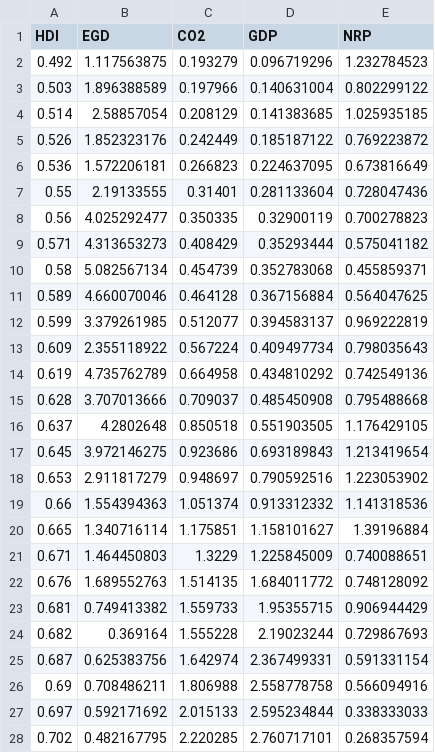
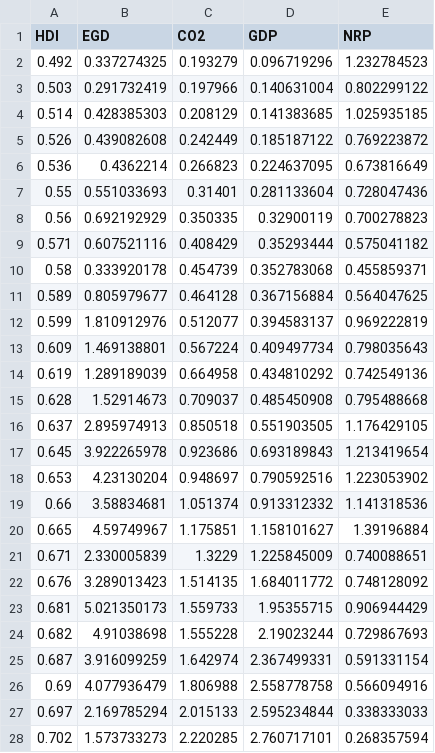
Before and after one commit to hoaingocnguyen12/Econometrcs, a CSV file: Data.csv, drawn as a sheet; only a part is shown; the diff covers the shown part only.

Commit message:
Update Data.csv

```diff
--- a/Data.csv
+++ b/Data.csv
@@ -1,28 +1,28 @@
 HDI,EGD,CO2,GDP,NRP
-0.492,1.117563875,0.193279,0.096719296,1.232784523
-0.503,1.896388589,0.197966,0.140631004,0.802299122
-0.514,2.58857054,0.208129,0.141383685,1.025935185
-0.526,1.852323176,0.242449,0.185187122,0.769223872
-0.536,1.572206181,0.266823,0.224637095,0.673816649
-0.55,2.19133555,0.31401,0.281133604,0.728047436
-0.56,4.025292477,0.350335,0.32900119,0.700278823
-0.571,4.313653273,0.408429,0.35293444,0.575041182
-0.58,5.082567134,0.454739,0.352783068,0.455859371
-0.589,4.660070046,0.464128,0.367156884,0.564047625
-0.599,3.379261985,0.512077,0.394583137,0.969222819
-0.609,2.355118922,0.567224,0.409497734,0.798035643
-0.619,4.735762789,0.664958,0.434810292,0.742549136
-0.628,3.707013666,0.709037,0.485450908,0.795488668
-0.637,4.2802648,0.850518,0.551903505,1.176429105
-0.645,3.972146275,0.923686,0.693189843,1.213419654
-0.653,2.911817279,0.948697,0.790592516,1.223053902
-0.66,1.554394363,1.051374,0.913312332,1.141318536
-0.665,1.340716114,1.175851,1.158101627,1.39196884
-0.671,1.464450803,1.3229,1.225845009,0.740088651
-0.676,1.689552763,1.514135,1.684011772,0.748128092
-0.681,0.749413382,1.559733,1.95355715,0.906944429
-0.682,0.369164,1.555228,2.19023244,0.729867693
-0.687,0.625383756,1.642974,2.367499331,0.591331154
-0.69,0.708486211,1.806988,2.558778758,0.566094916
-0.697,0.592171692,2.015133,2.595234844,0.338333033
-0.702,0.482167795,2.220285,2.760717101,0.268357594
+0.492,0.337274325,0.193279,0.096719296,1.232784523
+0.503,0.291732419,0.197966,0.140631004,0.802299122
+0.514,0.428385303,0.208129,0.141383685,1.025935185
+0.526,0.439082608,0.242449,0.185187122,0.769223872
+0.536,0.4362214,0.266823,0.224637095,0.673816649
+0.55,0.551033693,0.31401,0.281133604,0.728047436
+0.56,0.692192929,0.350335,0.32900119,0.700278823
+0.571,0.607521116,0.408429,0.35293444,0.575041182
+0.58,0.333920178,0.454739,0.352783068,0.455859371
+0.589,0.805979677,0.464128,0.367156884,0.564047625
+0.599,1.810912976,0.512077,0.394583137,0.969222819
+0.609,1.469138801,0.567224,0.409497734,0.798035643
+0.619,1.289189039,0.664958,0.434810292,0.742549136
+0.628,1.52914673,0.709037,0.485450908,0.795488668
+0.637,2.895974913,0.850518,0.551903505,1.176429105
+0.645,3.922265978,0.923686,0.693189843,1.213419654
+0.653,4.23130204,0.948697,0.790592516,1.223053902
+0.66,3.58834681,1.051374,0.913312332,1.141318536
+0.665,4.59749967,1.175851,1.158101627,1.39196884
+0.671,2.330005839,1.3229,1.225845009,0.740088651
+0.676,3.289013423,1.514135,1.684011772,0.748128092
+0.681,5.021350173,1.559733,1.95355715,0.906944429
+0.682,4.91038698,1.555228,2.19023244,0.729867693
+0.687,3.916099259,1.642974,2.367499331,0.591331154
+0.69,4.077936479,1.806988,2.558778758,0.566094916
+0.697,2.169785294,2.015133,2.595234844,0.338333033
+0.702,1.573733273,2.220285,2.760717101,0.268357594
```
Also changed, not shown: 4 edited cells elsewhere in this file.
